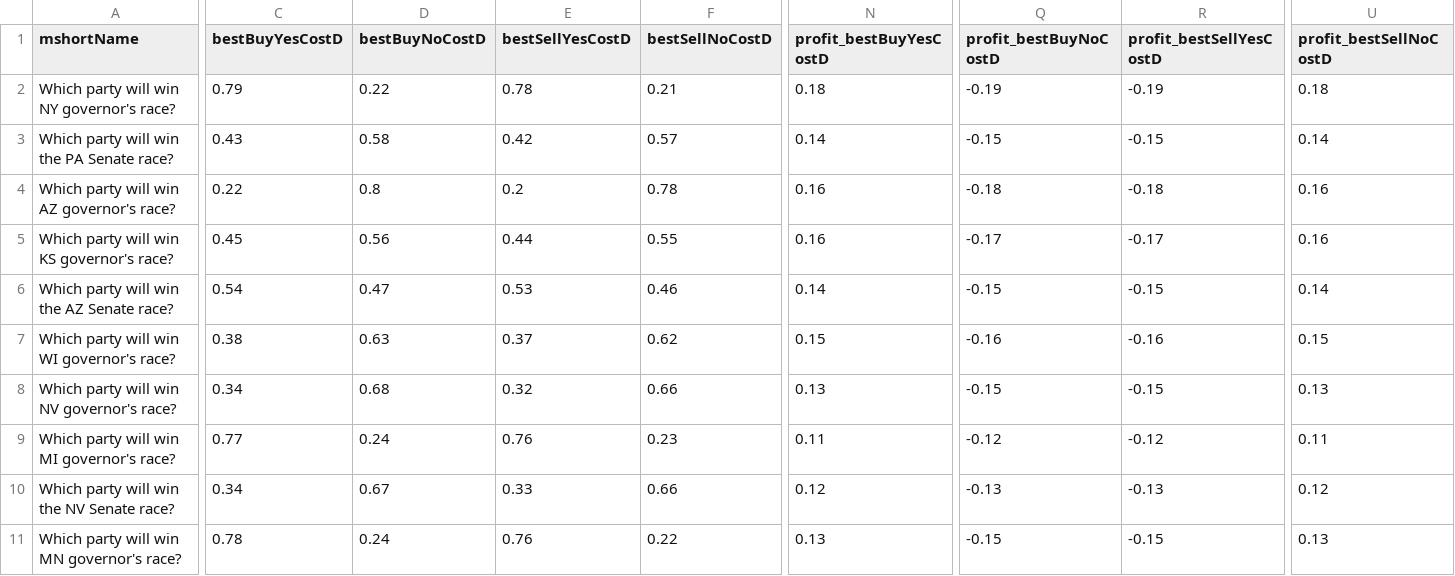
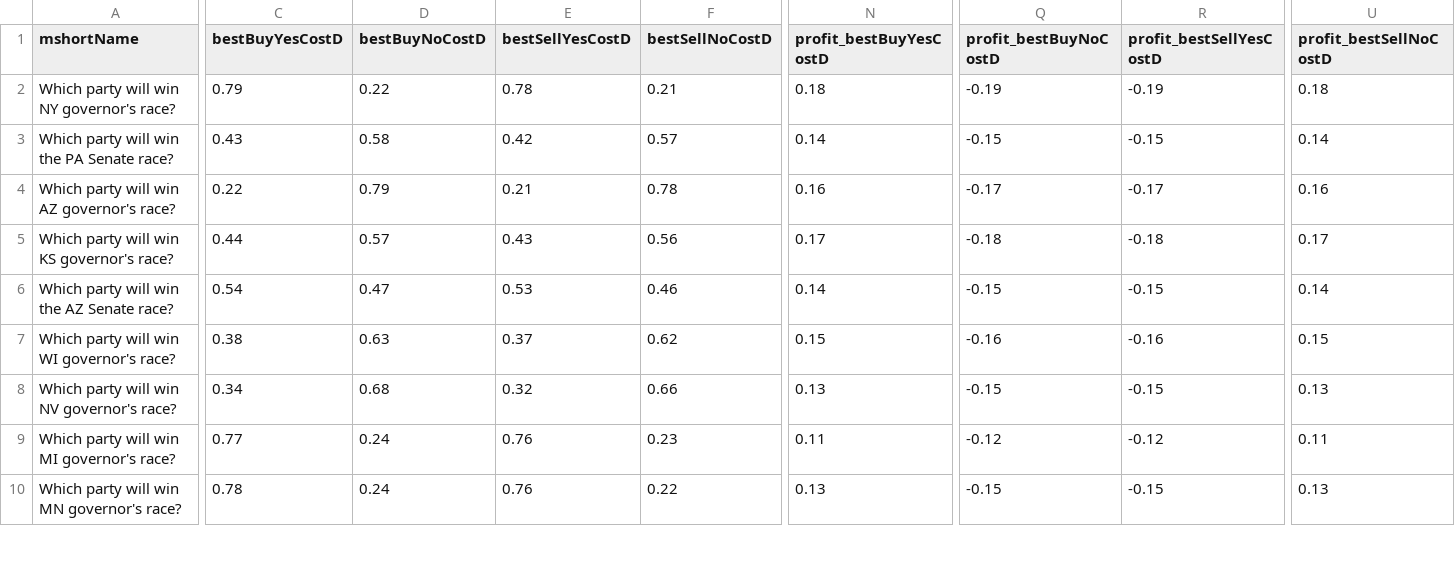
Before and after one commit to qweretyetsfgsdfgsdf/Python-Predict, a CSV file: data/opportunities.csv, drawn as a sheet; only a part is shown, gaps mark what is left out; removed rows and columns are numbered as before the commit, all else as after; rows hold the shown columns only; the diff covers the shown part only; the diff names each change by its address in the sheet, - before the commit and + after, or states it on an @@ line.

```diff
--- a/data/opportunities.csv
+++ b/data/opportunities.csv
-D4 (bestBuyNoCostD): 0.8
+D4 (bestBuyNoCostD): 0.79
-E4 (bestSellYesCostD): 0.2
+E4 (bestSellYesCostD): 0.21
-Q4 (profit_bestBuyNoCostD): -0.18
+Q4 (profit_bestBuyNoCostD): -0.17
-R4 (profit_bestSellYesCostD): -0.18
+R4 (profit_bestSellYesCostD): -0.17
-C5 (bestBuyYesCostD): 0.45
+C5 (bestBuyYesCostD): 0.44
-D5 (bestBuyNoCostD): 0.56
+D5 (bestBuyNoCostD): 0.57
-E5 (bestSellYesCostD): 0.44
+E5 (bestSellYesCostD): 0.43
-F5 (bestSellNoCostD): 0.55
+F5 (bestSellNoCostD): 0.56
-N5 (profit_bestBuyYesCostD): 0.16
+N5 (profit_bestBuyYesCostD): 0.17
-Q5 (profit_bestBuyNoCostD): -0.17
+Q5 (profit_bestBuyNoCostD): -0.18
-R5 (profit_bestSellYesCostD): -0.17
+R5 (profit_bestSellYesCostD): -0.18
-U5 (profit_bestSellNoCostD): 0.16
+U5 (profit_bestSellNoCostD): 0.17
-row 10: Which party will win the NV Senate race? | 0.34 | 0.67 | 0.33 | 0.66 | 0.12 | -0.13 | -0.13 | 0.12
```
Also changed, not shown: 2 added rows, 1 removed row and 20 edited cells elsewhere in this file, 1 other file.
